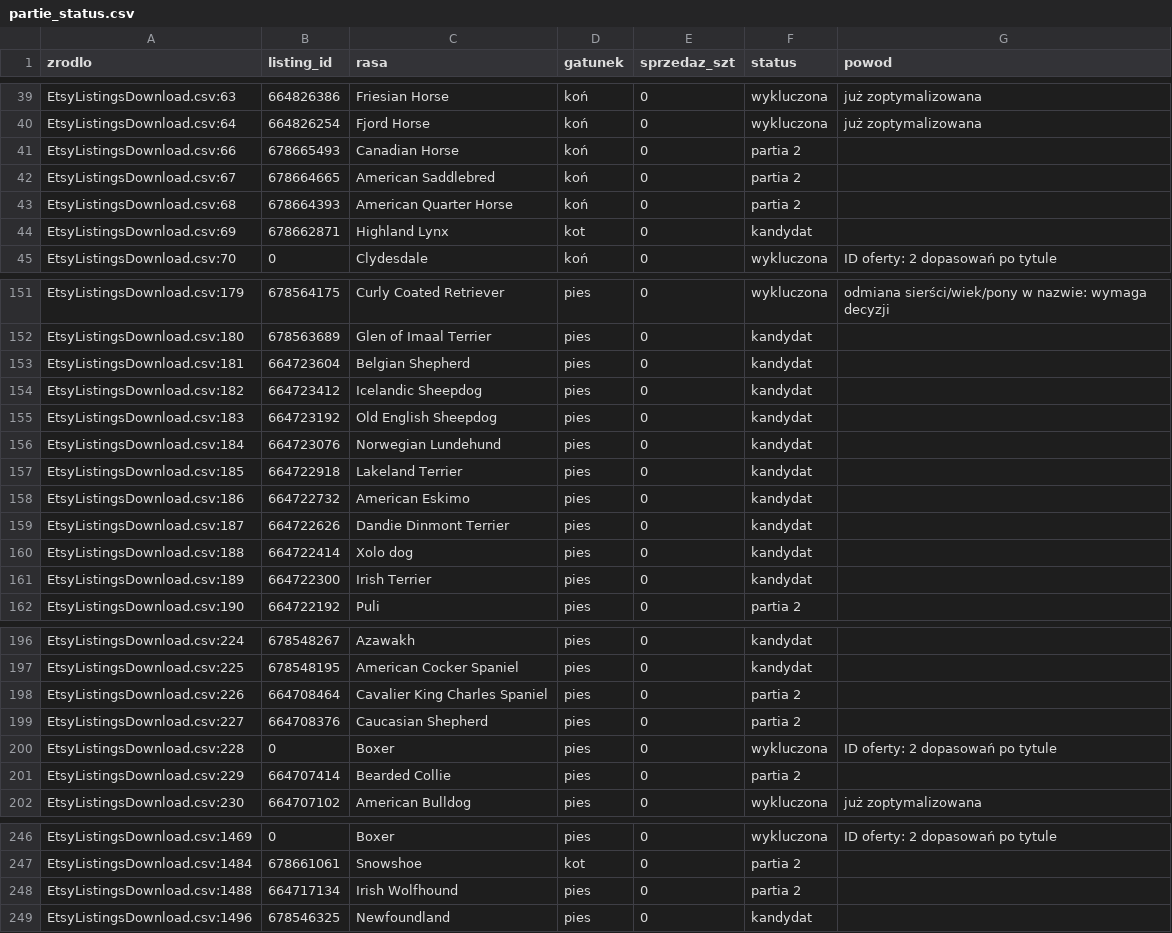
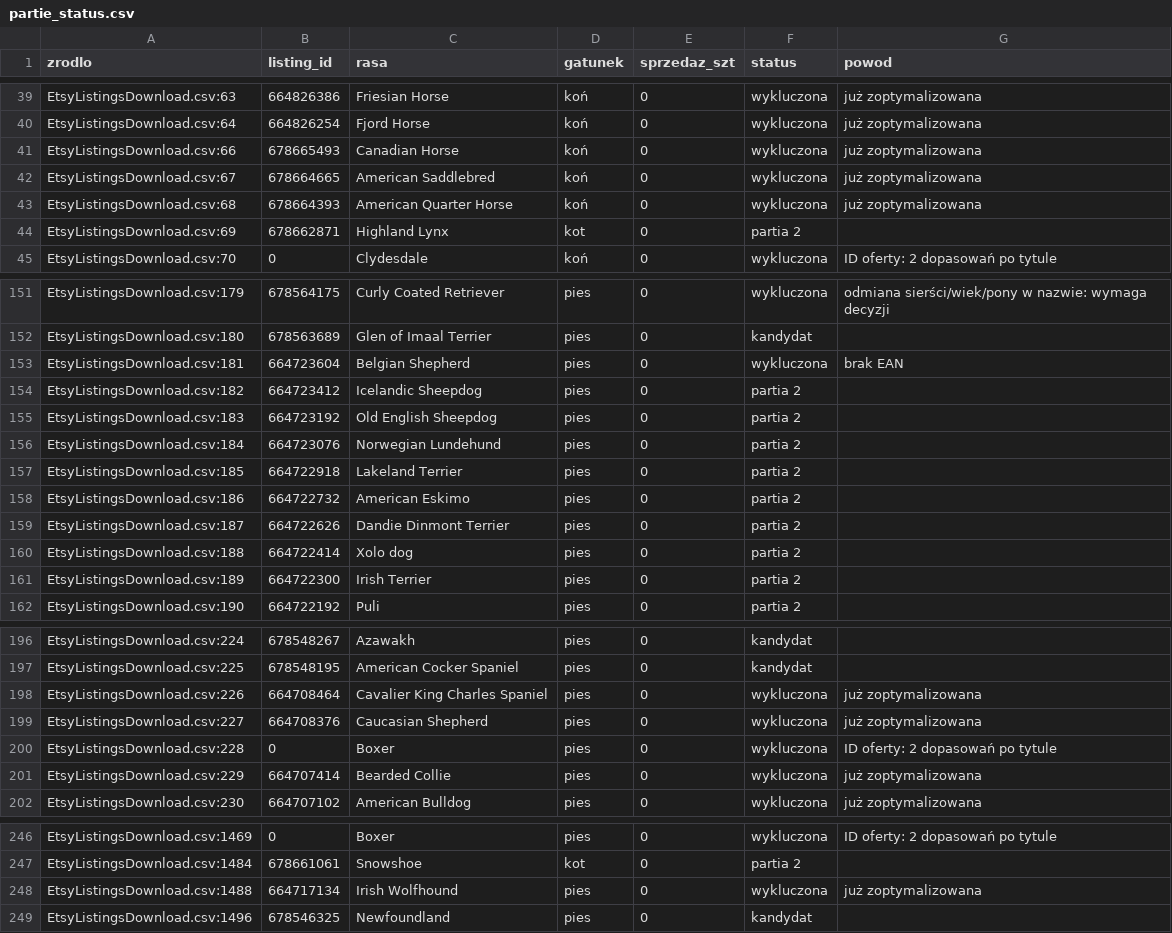
Before and after one commit to liszkak-design/ANITA-Art-Dog, a CSV file: plans/partie_status.csv, drawn as a sheet; only a part is shown, gaps mark what is left out; the diff covers the shown part only.

```diff
--- a/plans/partie_status.csv
+++ b/plans/partie_status.csv
@@ -40,6 +40,6 @@ EtsyListingsDownload.csv:63,664826386,Friesian Horse,koń,0,wykluczona,już zopt
 EtsyListingsDownload.csv:64,664826254,Fjord Horse,koń,0,wykluczona,już zoptymalizowana
-EtsyListingsDownload.csv:66,678665493,Canadian Horse,koń,0,partia 2,
-EtsyListingsDownload.csv:67,678664665,American Saddlebred,koń,0,partia 2,
-EtsyListingsDownload.csv:68,678664393,American Quarter Horse,koń,0,partia 2,
-EtsyListingsDownload.csv:69,678662871,Highland Lynx,kot,0,kandydat,
+EtsyListingsDownload.csv:66,678665493,Canadian Horse,koń,0,wykluczona,już zoptymalizowana
+EtsyListingsDownload.csv:67,678664665,American Saddlebred,koń,0,wykluczona,już zoptymalizowana
+EtsyListingsDownload.csv:68,678664393,American Quarter Horse,koń,0,wykluczona,już zoptymalizowana
+EtsyListingsDownload.csv:69,678662871,Highland Lynx,kot,0,partia 2,
 EtsyListingsDownload.csv:70,0,Clydesdale,koń,0,wykluczona,ID oferty: 2 dopasowań po tytule
@@ -152,11 +152,11 @@ EtsyListingsDownload.csv:179,678564175,Curly Coated Retriever,pies,0,wykluczona,
 EtsyListingsDownload.csv:180,678563689,Glen of Imaal Terrier,pies,0,kandydat,
-EtsyListingsDownload.csv:181,664723604,Belgian Shepherd,pies,0,kandydat,
-EtsyListingsDownload.csv:182,664723412,Icelandic Sheepdog,pies,0,kandydat,
-EtsyListingsDownload.csv:183,664723192,Old English Sheepdog,pies,0,kandydat,
-EtsyListingsDownload.csv:184,664723076,Norwegian Lundehund,pies,0,kandydat,
-EtsyListingsDownload.csv:185,664722918,Lakeland Terrier,pies,0,kandydat,
-EtsyListingsDownload.csv:186,664722732,American Eskimo,pies,0,kandydat,
-EtsyListingsDownload.csv:187,664722626,Dandie Dinmont Terrier,pies,0,kandydat,
-EtsyListingsDownload.csv:188,664722414,Xolo dog,pies,0,kandydat,
-EtsyListingsDownload.csv:189,664722300,Irish Terrier,pies,0,kandydat,
+EtsyListingsDownload.csv:181,664723604,Belgian Shepherd,pies,0,wykluczona,brak EAN
+EtsyListingsDownload.csv:182,664723412,Icelandic Sheepdog,pies,0,partia 2,
+EtsyListingsDownload.csv:183,664723192,Old English Sheepdog,pies,0,partia 2,
+EtsyListingsDownload.csv:184,664723076,Norwegian Lundehund,pies,0,partia 2,
+EtsyListingsDownload.csv:185,664722918,Lakeland Terrier,pies,0,partia 2,
+EtsyListingsDownload.csv:186,664722732,American Eskimo,pies,0,partia 2,
+EtsyListingsDownload.csv:187,664722626,Dandie Dinmont Terrier,pies,0,partia 2,
+EtsyListingsDownload.csv:188,664722414,Xolo dog,pies,0,partia 2,
+EtsyListingsDownload.csv:189,664722300,Irish Terrier,pies,0,partia 2,
 EtsyListingsDownload.csv:190,664722192,Puli,pies,0,partia 2,
@@ -197,6 +197,6 @@ EtsyListingsDownload.csv:224,678548267,Azawakh,pies,0,kandydat,
 EtsyListingsDownload.csv:225,678548195,American Cocker Spaniel,pies,0,kandydat,
-EtsyListingsDownload.csv:226,664708464,Cavalier King Charles Spaniel,pies,0,partia 2,
-EtsyListingsDownload.csv:227,664708376,Caucasian Shepherd,pies,0,partia 2,
+EtsyListingsDownload.csv:226,664708464,Cavalier King Charles Spaniel,pies,0,wykluczona,już zoptymalizowana
+EtsyListingsDownload.csv:227,664708376,Caucasian Shepherd,pies,0,wykluczona,już zoptymalizowana
 EtsyListingsDownload.csv:228,0,Boxer,pies,0,wykluczona,ID oferty: 2 dopasowań po tytule
-EtsyListingsDownload.csv:229,664707414,Bearded Collie,pies,0,partia 2,
+EtsyListingsDownload.csv:229,664707414,Bearded Collie,pies,0,wykluczona,już zoptymalizowana
 EtsyListingsDownload.csv:230,664707102,American Bulldog,pies,0,wykluczona,już zoptymalizowana
@@ -247,3 +247,3 @@ EtsyListingsDownload.csv:1469,0,Boxer,pies,0,wykluczona,ID oferty: 2 dopasowań
 EtsyListingsDownload.csv:1484,678661061,Snowshoe,kot,0,partia 2,
-EtsyListingsDownload.csv:1488,664717134,Irish Wolfhound,pies,0,partia 2,
+EtsyListingsDownload.csv:1488,664717134,Irish Wolfhound,pies,0,wykluczona,już zoptymalizowana
 EtsyListingsDownload.csv:1496,678546325,Newfoundland,pies,0,kandydat,
```
Also changed, not shown: 40 edited cells elsewhere in this file, 5 other files.
